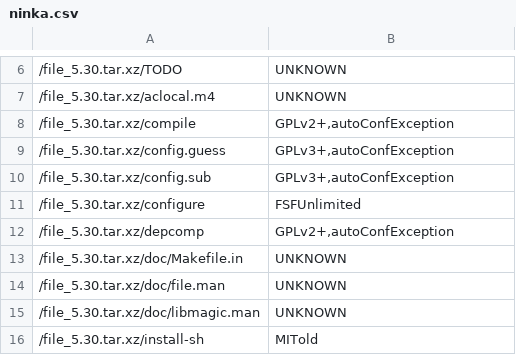
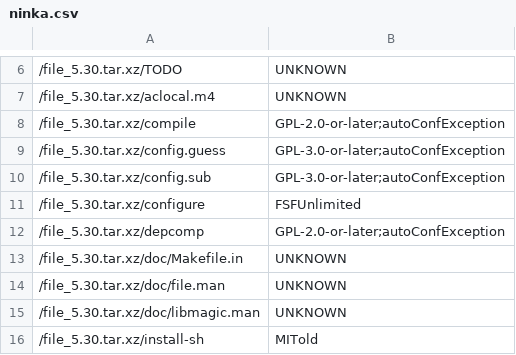
Before and after one commit to maxhbr/LicenseScannerComparison, a CSV file: _result/file_5.30.tar.xz/ninka.csv, drawn as a sheet; only a part is shown, gaps mark what is left out; the diff covers the shown part only.

```diff
--- a/_result/file_5.30.tar.xz/ninka.csv
+++ b/_result/file_5.30.tar.xz/ninka.csv
@@ -7,7 +7,7 @@
 /file_5.30.tar.xz/aclocal.m4,UNKNOWN,
-/file_5.30.tar.xz/compile,"GPLv2+,autoConfException",
-/file_5.30.tar.xz/config.guess,"GPLv3+,autoConfException",
-/file_5.30.tar.xz/config.sub,"GPLv3+,autoConfException",
+/file_5.30.tar.xz/compile,GPL-2.0-or-later;autoConfException,
+/file_5.30.tar.xz/config.guess,GPL-3.0-or-later;autoConfException,
+/file_5.30.tar.xz/config.sub,GPL-3.0-or-later;autoConfException,
 /file_5.30.tar.xz/configure,FSFUnlimited,
-/file_5.30.tar.xz/depcomp,"GPLv2+,autoConfException",
+/file_5.30.tar.xz/depcomp,GPL-2.0-or-later;autoConfException,
 /file_5.30.tar.xz/doc/Makefile.in,UNKNOWN,
```
Also changed, not shown: 13 edited cells elsewhere in this file, _result/adol-c-v2.6.3.tar.gz/ninka.csv, _result/libpng-1.6.34.tar.gz/ninka.csv, 11 other files.
